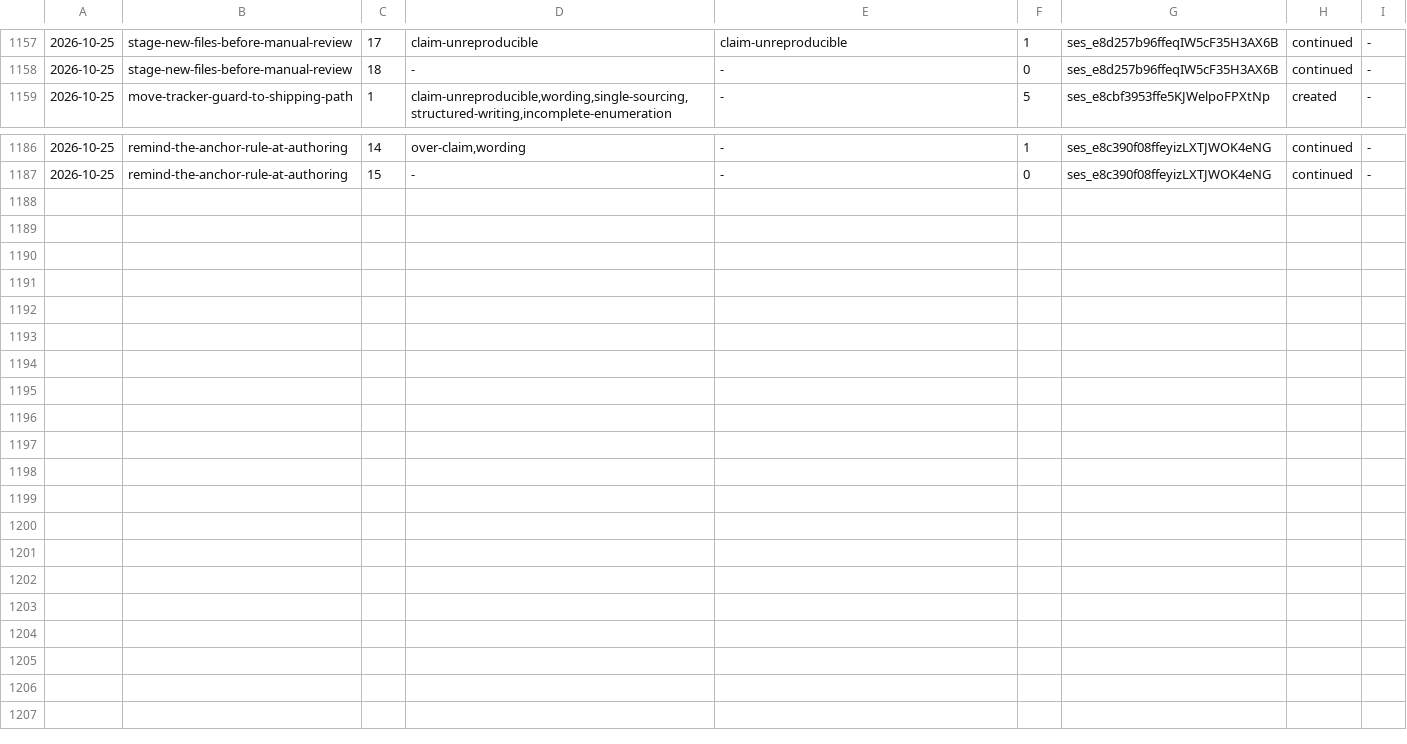
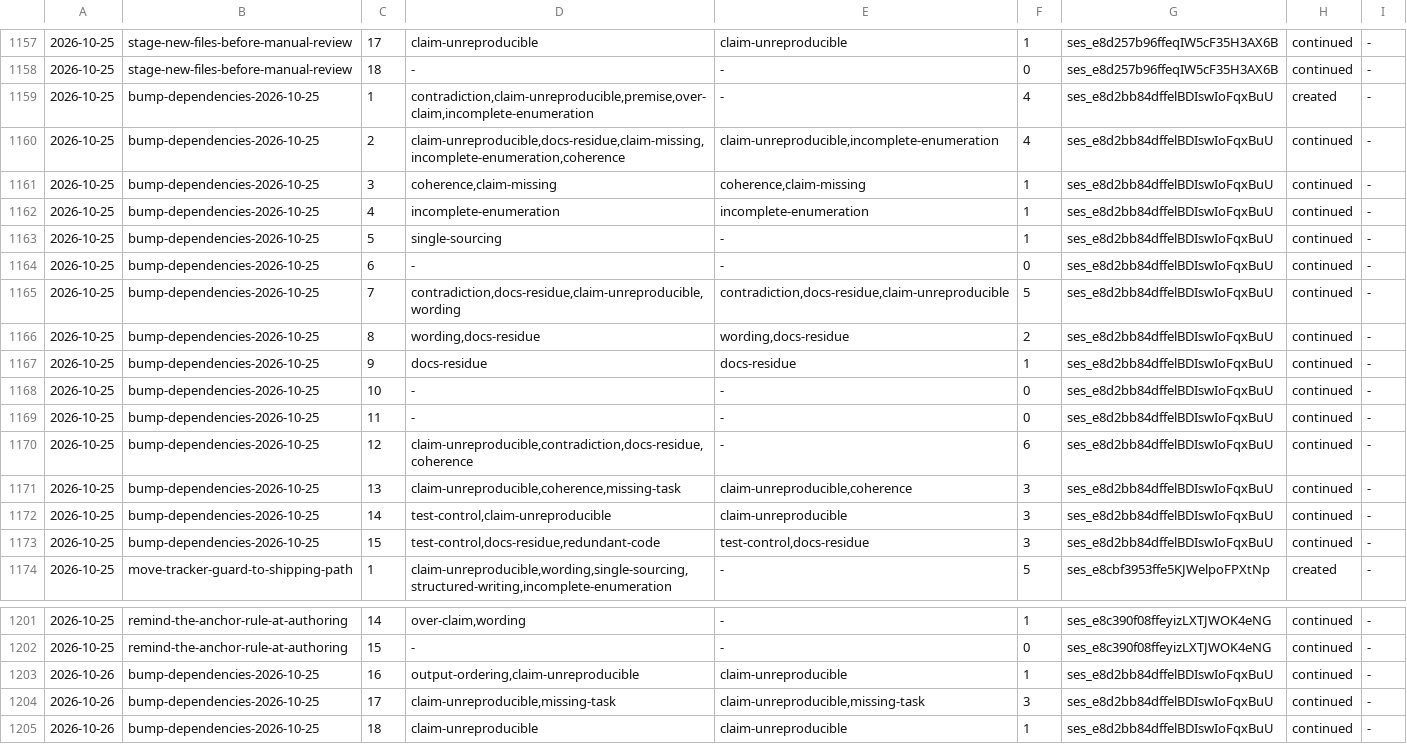
Before and after one commit to aanbrn/axon-showcase, a TSV file: docs/review-rounds.tsv, drawn as a sheet; only a part is shown, gaps mark what is left out; the diff names each change by its address in the sheet, - before the commit and + after, or states it on an @@ line.

Commit message:
Bump the pinned dependencies (2026-10-25) (#692)
* Bump the pinned dependencies (2026-10-25)

* Probe: hold reactor-core 3.8.7 and BlockHound 1.0.17 to isolate the controller CT wedge

* Probe: restore reactor-core 3.8.8, keep BlockHound 1.0.17

* Hold reactor-blockhound at 1.0.17.RELEASE after the CI bisect

* Snapshot threads while a test runs, so the controller stall names its cause

* Ship the latest BlockHound with the in-flight dump instead of a hold

* Record the advisor's verdict as the gate before the upstream report

* Dump virtual threads in the gateway stall watchdog

* Label the watchdog snapshot before printing it and record the review rounds

* Probe: confirm the watchdog dump works on the CI runner

* Revert "Probe: confirm the watchdog dump works on the CI runner"

This reverts commit 2b7ea466617331398940f4075df30f20c41af23d.

* Record the runner-side proof of the virtual-thread snapshot

* Withdraw the last hold references and close the report decision

* State the diagnostic's capability instead of its promise

* Archive bump-dependencies-2026-10-25

* Record what the first complete snapshot set shows

```diff
--- a/docs/review-rounds.tsv
+++ b/docs/review-rounds.tsv
+row 1159: 2026-10-25 | bump-dependencies-2026-10-25 | 1 | contradiction,claim-unreproducible,premise,over-claim,incomplete-enumeration | - | 4 | ses_e8d2bb84dffelBDIswIoFqxBuU | created | -
+row 1160: 2026-10-25 | bump-dependencies-2026-10-25 | 2 | claim-unreproducible,docs-residue,claim-missing,incomplete-enumeration,coherence | claim-unreproducible,incomplete-enumeration | 4 | ses_e8d2bb84dffelBDIswIoFqxBuU | continued | -
+row 1161: 2026-10-25 | bump-dependencies-2026-10-25 | 3 | coherence,claim-missing | coherence,claim-missing | 1 | ses_e8d2bb84dffelBDIswIoFqxBuU | continued | -
+row 1162: 2026-10-25 | bump-dependencies-2026-10-25 | 4 | incomplete-enumeration | incomplete-enumeration | 1 | ses_e8d2bb84dffelBDIswIoFqxBuU | continued | -
+row 1163: 2026-10-25 | bump-dependencies-2026-10-25 | 5 | single-sourcing | - | 1 | ses_e8d2bb84dffelBDIswIoFqxBuU | continued | -
+row 1164: 2026-10-25 | bump-dependencies-2026-10-25 | 6 | - | - | 0 | ses_e8d2bb84dffelBDIswIoFqxBuU | continued | -
+row 1165: 2026-10-25 | bump-dependencies-2026-10-25 | 7 | contradiction,docs-residue,claim-unreproducible,wording | contradiction,docs-residue,claim-unreproducible | 5 | ses_e8d2bb84dffelBDIswIoFqxBuU | continued | -
+row 1166: 2026-10-25 | bump-dependencies-2026-10-25 | 8 | wording,docs-residue | wording,docs-residue | 2 | ses_e8d2bb84dffelBDIswIoFqxBuU | continued | -
+row 1167: 2026-10-25 | bump-dependencies-2026-10-25 | 9 | docs-residue | docs-residue | 1 | ses_e8d2bb84dffelBDIswIoFqxBuU | continued | -
+row 1168: 2026-10-25 | bump-dependencies-2026-10-25 | 10 | - | - | 0 | ses_e8d2bb84dffelBDIswIoFqxBuU | continued | -
+row 1169: 2026-10-25 | bump-dependencies-2026-10-25 | 11 | - | - | 0 | ses_e8d2bb84dffelBDIswIoFqxBuU | continued | -
+row 1170: 2026-10-25 | bump-dependencies-2026-10-25 | 12 | claim-unreproducible,contradiction,docs-residue,coherence | - | 6 | ses_e8d2bb84dffelBDIswIoFqxBuU | continued | -
+row 1171: 2026-10-25 | bump-dependencies-2026-10-25 | 13 | claim-unreproducible,coherence,missing-task | claim-unreproducible,coherence | 3 | ses_e8d2bb84dffelBDIswIoFqxBuU | continued | -
+row 1172: 2026-10-25 | bump-dependencies-2026-10-25 | 14 | test-control,claim-unreproducible | claim-unreproducible | 3 | ses_e8d2bb84dffelBDIswIoFqxBuU | continued | -
+row 1173: 2026-10-25 | bump-dependencies-2026-10-25 | 15 | test-control,docs-residue,redundant-code | test-control,docs-residue | 3 | ses_e8d2bb84dffelBDIswIoFqxBuU | continued | -
+row 1203: 2026-10-26 | bump-dependencies-2026-10-25 | 16 | output-ordering,claim-unreproducible | claim-unreproducible | 1 | ses_e8d2bb84dffelBDIswIoFqxBuU | continued | -
+row 1204: 2026-10-26 | bump-dependencies-2026-10-25 | 17 | claim-unreproducible,missing-task | claim-unreproducible,missing-task | 3 | ses_e8d2bb84dffelBDIswIoFqxBuU | continued | -
+row 1205: 2026-10-26 | bump-dependencies-2026-10-25 | 18 | claim-unreproducible | claim-unreproducible | 1 | ses_e8d2bb84dffelBDIswIoFqxBuU | continued | -
```
Also changed, not shown: 25 other files.
